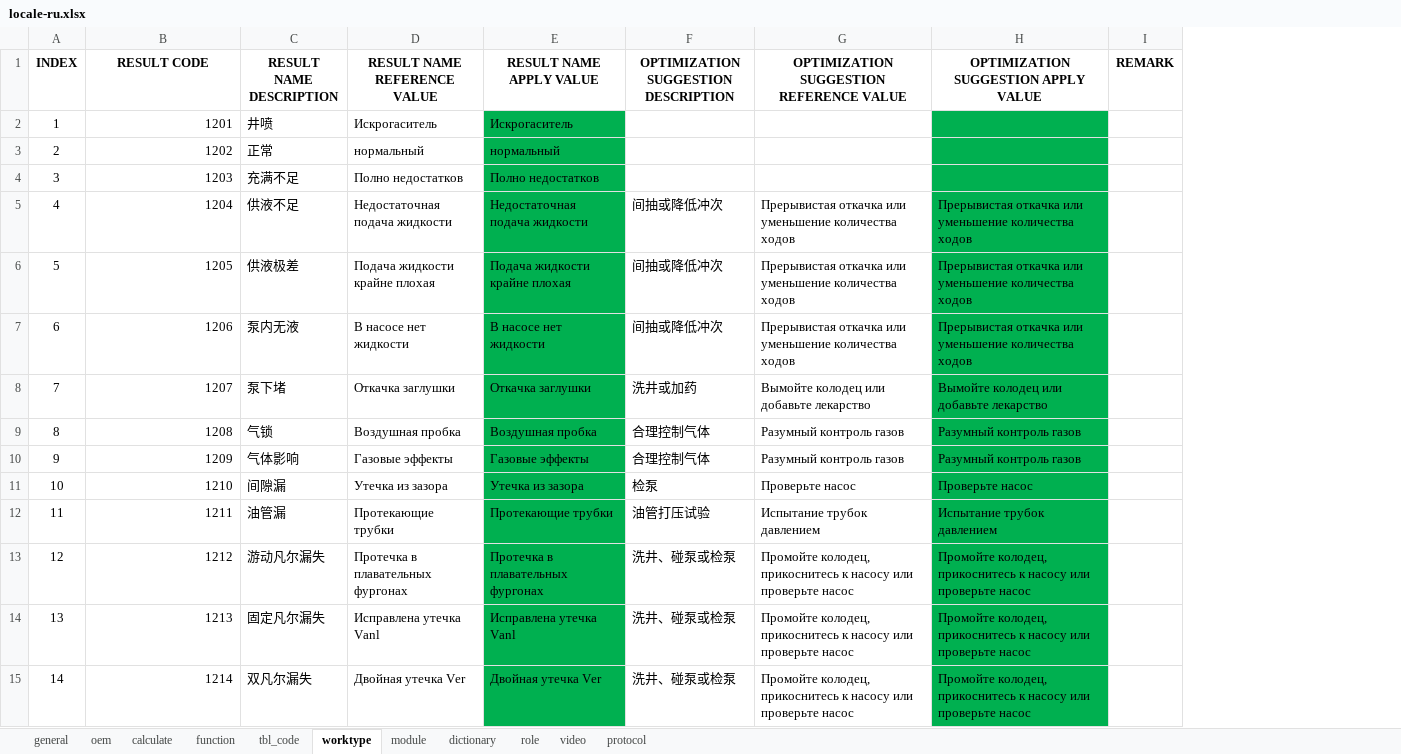
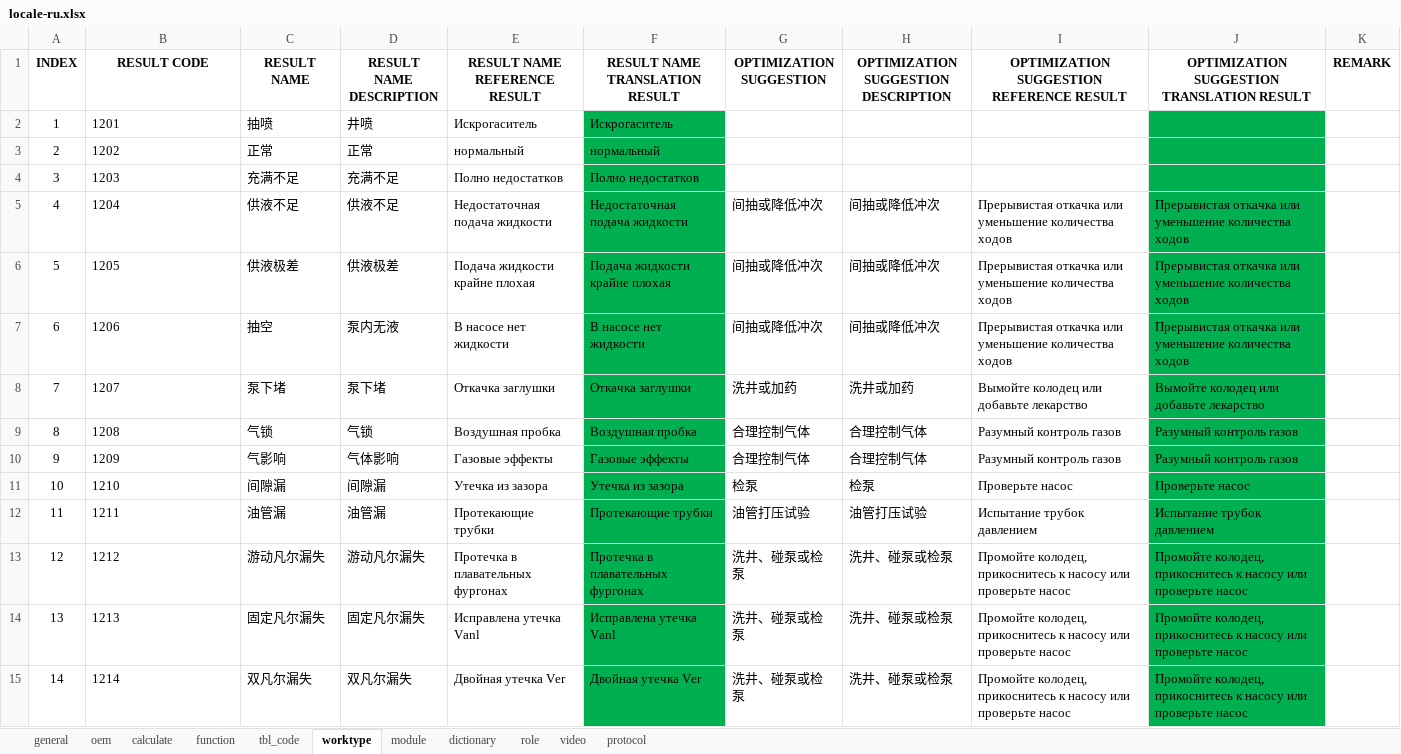
Before and after one commit to cosog/ap, an Excel workbook: WebRoot/oem/heichao/locale/locale-ru.xlsx, sheet worktype, drawn as a sheet; only a part is shown; values as stored, in another font and other column widths than the file's, no borders; addresses are those after the commit; the diff covers the shown part only; the diff names each change by its address in the sheet, - before the commit and + after, or states it on an @@ line.

```diff
--- a/WebRoot/oem/heichao/locale/locale-ru.xlsx (sheet worktype)
+++ b/WebRoot/oem/heichao/locale/locale-ru.xlsx (sheet worktype)
+column C (RESULT NAME), rows 2-15: 抽喷 | 正常 | 充满不足 | 供液不足 | 供液极差 | 抽空 | 泵下堵 | 气锁 | 气影响 | 间隙漏 | 油管漏 | 游动凡尔漏失 | 固定凡尔漏失 | 双凡尔漏失
+column G (OPTIMIZATION SUGGESTION), rows 5-15: 间抽或降低冲次 | 间抽或降低冲次 | 间抽或降低冲次 | 洗井或加药 | 合理控制气体 | 合理控制气体 | 检泵 | 油管打压试验 | 洗井、碰泵或检泵 | 洗井、碰泵或检泵 | 洗井、碰泵或检泵
-E1: RESULT NAME REFERENCE VALUE
+E1: RESULT NAME REFERENCE RESULT
-F1: RESULT NAME APPLY VALUE
+F1: RESULT NAME TRANSLATION RESULT
-I1: OPTIMIZATION SUGGESTION REFERENCE VALUE
+I1: OPTIMIZATION SUGGESTION REFERENCE RESULT
-J1: OPTIMIZATION SUGGESTION APPLY VALUE
+J1: OPTIMIZATION SUGGESTION TRANSLATION RESULT
-B2:B15 alignment: right
+B2:B15 alignment: left
```
Also changed, not shown: cell formats elsewhere in this sheet, sheet calculate, sheet role, sheet oem, sheet video, sheet module, sheet protocol, 4 more sheets, WebRoot/oem/cnooc/locale/locale-ru.xlsx, WebRoot/oem/dacheng/locale/locale-ru.xlsx, 34 other files.
